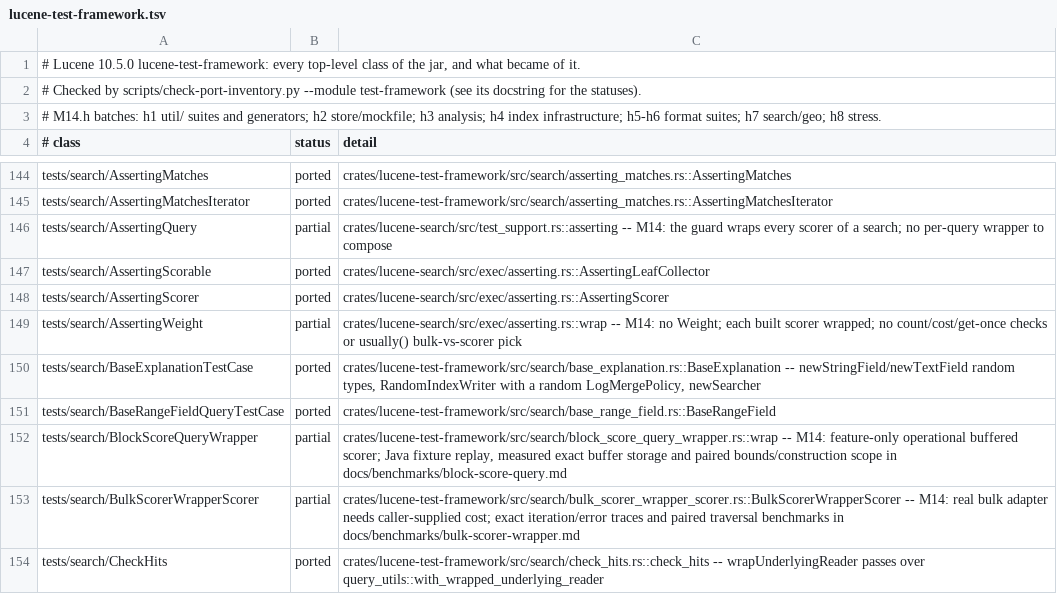
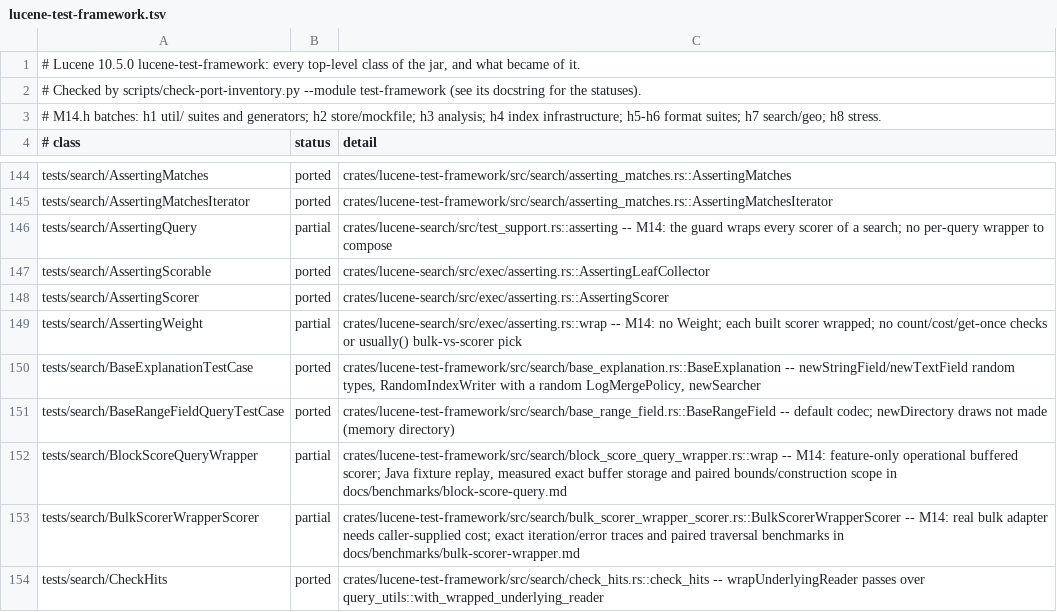
Before and after one commit to huyz0/lucene-rust, a TSV file: docs/inventory/lucene-test-framework.tsv, drawn as a sheet; only a part is shown, gaps mark what is left out.

```diff
--- a/docs/inventory/lucene-test-framework.tsv
+++ b/docs/inventory/lucene-test-framework.tsv
@@ -150,3 +150,3 @@ tests/search/AssertingWeight	partial	crates/lucene-search/src/exec/asserting.rs:
 tests/search/BaseExplanationTestCase	ported	crates/lucene-test-framework/src/search/base_explanation.rs::BaseExplanation -- newStringField/newTextField random types, RandomIndexWriter with a random LogMergePolicy, newSearcher
-tests/search/BaseRangeFieldQueryTestCase	ported	crates/lucene-test-framework/src/search/base_range_field.rs::BaseRangeField
+tests/search/BaseRangeFieldQueryTestCase	ported	crates/lucene-test-framework/src/search/base_range_field.rs::BaseRangeField -- default codec; newDirectory draws not made (memory directory)
 tests/search/BlockScoreQueryWrapper	partial	crates/lucene-test-framework/src/search/block_score_query_wrapper.rs::wrap -- M14: feature-only operational buffered scorer; Java fixture replay, measured exact buffer storage and paired bounds/construction scope in docs/benchmarks/block-score-query.md
```
Also changed, not shown: 2 other files.
